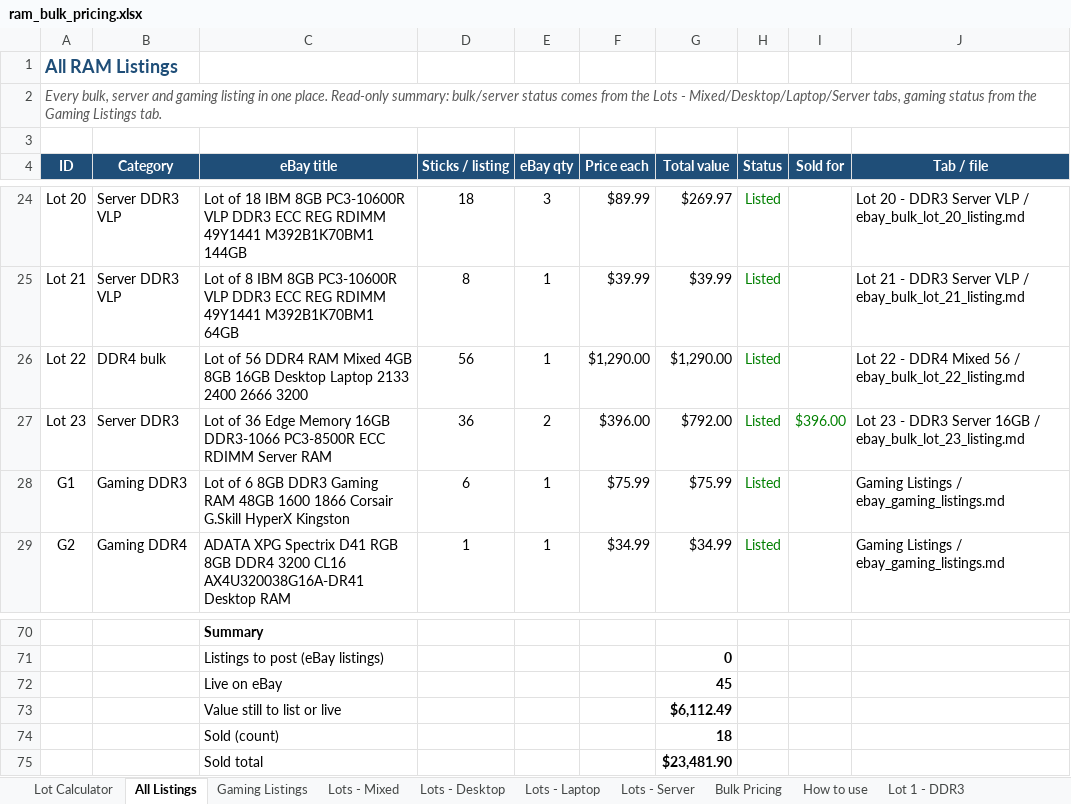
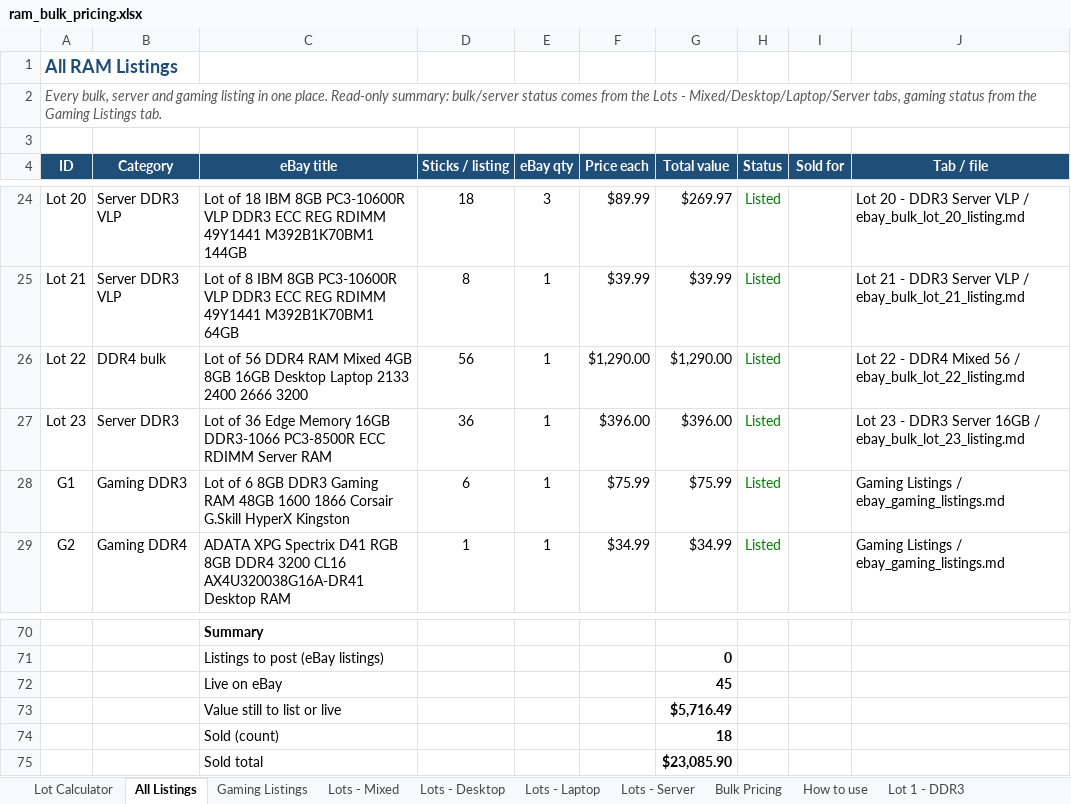
Before and after one commit to bgallaher-lgtm/Claude, an Excel workbook: ram_bulk_pricing.xlsx, sheet All Listings, drawn as a sheet; only a part is shown, gaps mark what is left out; values as stored, in another font and other column widths than the file's, no borders; charts and pictures and conditional formats not drawn; the diff names each change by its address in the sheet, - before the commit and + after, or states it on an @@ line.

```diff
--- a/ram_bulk_pricing.xlsx (sheet All Listings)
+++ b/ram_bulk_pricing.xlsx (sheet All Listings)
-E27 (eBay qty): 2
+E27 (eBay qty): 1
-G27 (Total value): $792.00
+G27 (Total value): $396.00
-I27 (Sold for): $396.00
+I27 (Sold for): (empty)
-G73 (Total value): $6,112.49
+G73 (Total value): $5,716.49
-G75 (Total value): $23,481.90
+G75 (Total value): $23,085.90
```
Also changed, not shown: sheet Lots - Server, 1 other file.
